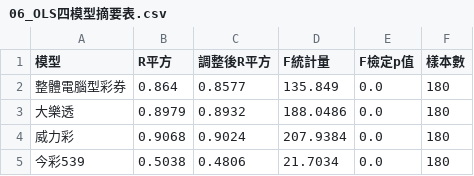
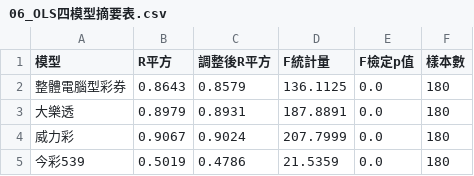
Before and after one commit to Tiffany0219/data-analysis, a CSV file: 06_OLS四模型摘要表.csv, drawn as a sheet.

```diff
--- a/06_OLS四模型摘要表.csv
+++ b/06_OLS四模型摘要表.csv
@@ -1,5 +1,5 @@
 模型,R平方,調整後R平方,F統計量,F檢定p值,樣本數
-整體電腦型彩券,0.864,0.8577,135.849,0.0,180
-大樂透,0.8979,0.8932,188.0486,0.0,180
-威力彩,0.9068,0.9024,207.9384,0.0,180
-今彩539,0.5038,0.4806,21.7034,0.0,180
+整體電腦型彩券,0.8643,0.8579,136.1125,0.0,180
+大樂透,0.8979,0.8931,187.8891,0.0,180
+威力彩,0.9067,0.9024,207.7999,0.0,180
+今彩539,0.5019,0.4786,21.5359,0.0,180
```
Also changed, not shown: 06_OLS四模型係數表.csv, 08_OLS整體模型係數圖資料.csv, 20 other files.
